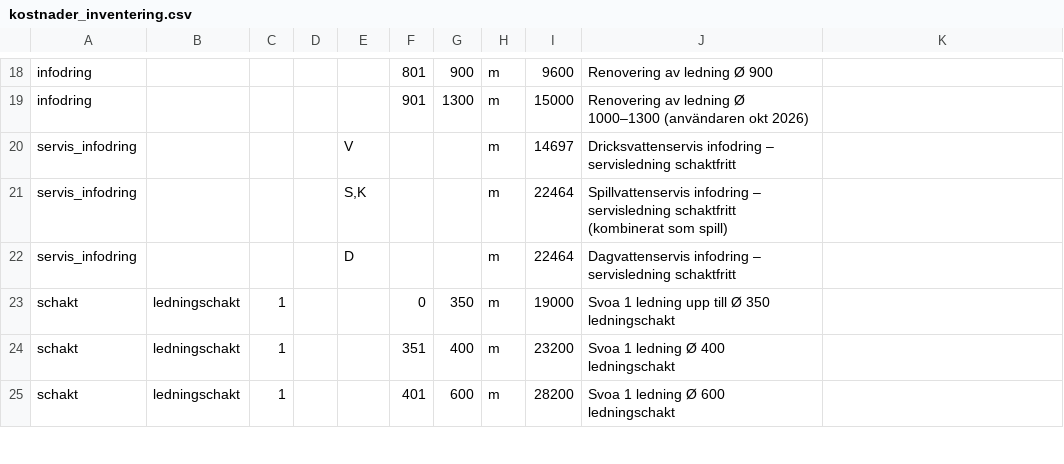
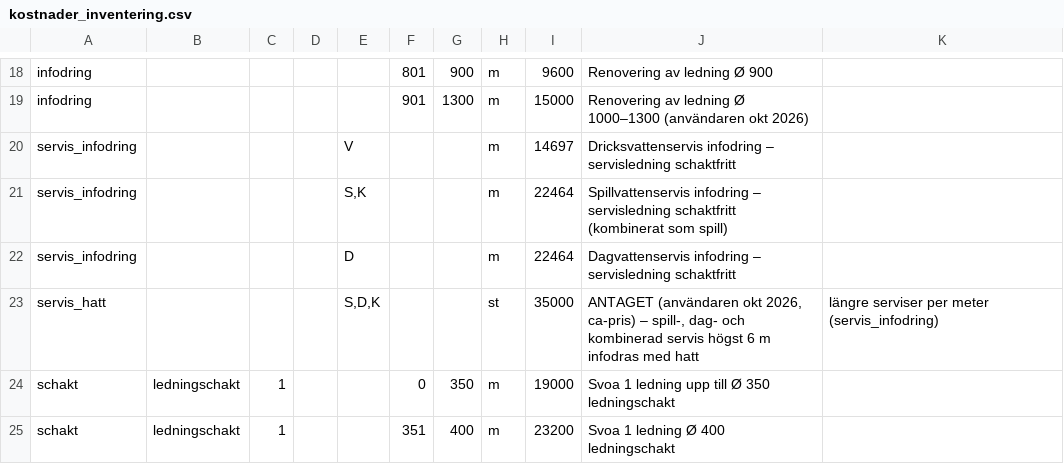
Before and after one commit to ZilanCiftci/tv3analys, a CSV file: kostnader_inventering.csv, drawn as a sheet; only a part is shown, gaps mark what is left out; the shorter side is filled out with more unchanged rows.

```diff
--- a/kostnader_inventering.csv
+++ b/kostnader_inventering.csv
@@ -22,2 +22,3 @@ servis_infodring;;;;S,K;;;m;22464;Spillvattenservis infodring – servisledning
 servis_infodring;;;;D;;;m;22464;Dagvattenservis infodring – servisledning schaktfritt
+servis_hatt;;;;S,D,K;;;st;35000;ANTAGET (användaren okt 2026, ca-pris) – spill-, dag- och kombinerad servis högst 6 m infodras med hatt; längre serviser per meter (servis_infodring)
 schakt;ledningschakt;1;;;0;350;m;19000;Svoa 1 ledning upp till Ø 350 ledningschakt
```
Also changed, not shown: 4 other files.
